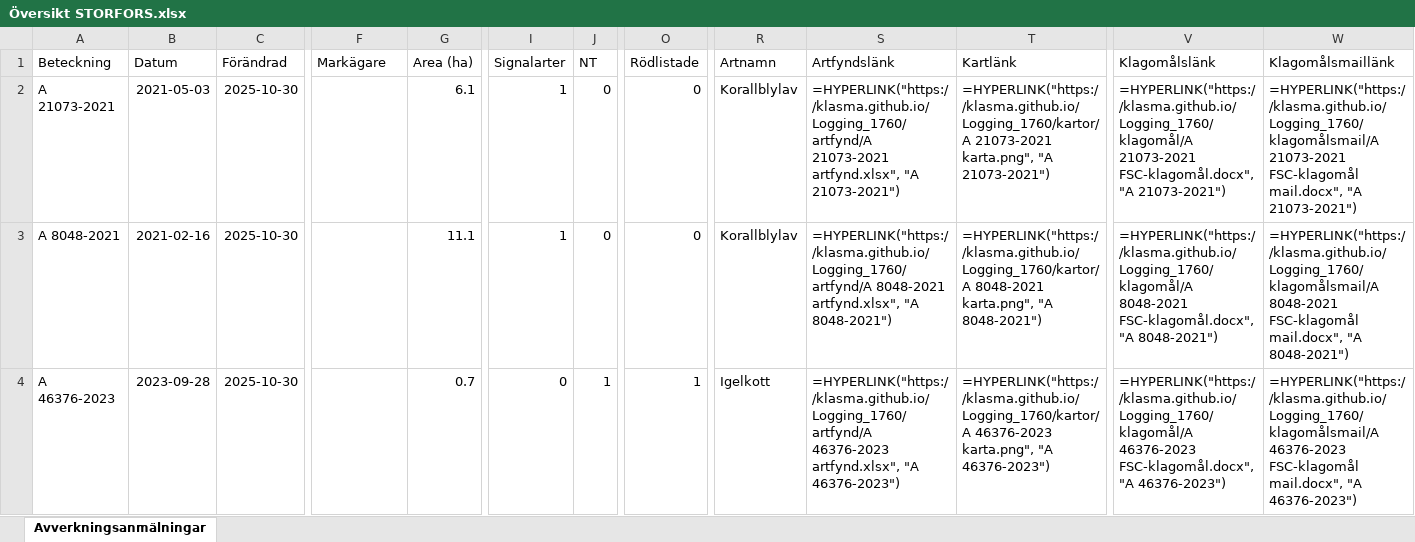
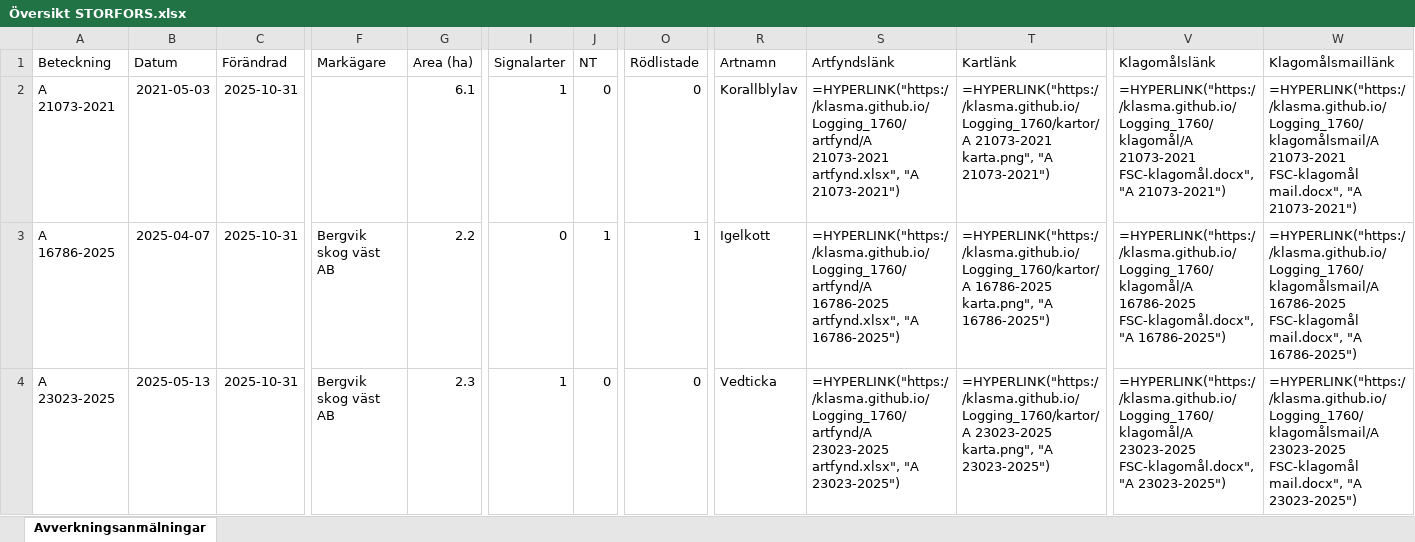
Before and after one commit to klasma/Logging_1760, an Excel workbook: Översikt STORFORS.xlsx, sheet Avverkningsanmälningar, drawn as a sheet; only a part is shown, gaps mark what is left out; values as stored, in another font and other column widths than the file's, no borders; formulas without a stored value are shown as written; the diff covers the shown part only; the diff names each change by its address in the sheet, - before the commit and + after, or states it on an @@ line.

```diff
--- a/Översikt STORFORS.xlsx (sheet Avverkningsanmälningar)
+++ b/Översikt STORFORS.xlsx (sheet Avverkningsanmälningar)
-C2:C4 (Förändrad): 2025-10-30
+C2:C4 (Förändrad): 2025-10-31
-A3 (Beteckning): A 8048-2021
+A3 (Beteckning): A 16786-2025
-B3 (Datum): 2021-02-16
+B3 (Datum): 2025-04-07
-F3:F4 (Markägare): (empty)
+F3:F4 (Markägare): Bergvik skog väst AB
-G3 (Area (ha)): 11.1
+G3 (Area (ha)): 2.2
-I3 (Signalarter): 1
+I3 (Signalarter): 0
-J3 (NT): 0
+J3 (NT): 1
-O3 (Rödlistade): 0
+O3 (Rödlistade): 1
-R3 (Artnamn): Korallblylav
+R3 (Artnamn): Igelkott
-S3 (Artfyndslänk): =HYPERLINK("https://klasma.github.io/Logging_1760/artfynd/A 8048-2021 artfynd.xlsx", "A 8048-2021")
+S3 (Artfyndslänk): =HYPERLINK("https://klasma.github.io/Logging_1760/artfynd/A 16786-2025 artfynd.xlsx", "A 16786-2025")
-T3 (Kartlänk): =HYPERLINK("https://klasma.github.io/Logging_1760/kartor/A 8048-2021 karta.png", "A 8048-2021")
+T3 (Kartlänk): =HYPERLINK("https://klasma.github.io/Logging_1760/kartor/A 16786-2025 karta.png", "A 16786-2025")
-V3 (Klagomålslänk): =HYPERLINK("https://klasma.github.io/Logging_1760/klagomål/A 8048-2021 FSC-klagomål.docx", "A 8048-2021")
+V3 (Klagomålslänk): =HYPERLINK("https://klasma.github.io/Logging_1760/klagomål/A 16786-2025 FSC-klagomål.docx", "A 16786-2025")
-W3 (Klagomålsmaillänk): =HYPERLINK("https://klasma.github.io/Logging_1760/klagomålsmail/A 8048-2021 FSC-klagomål mail.docx", "A 8048-2021")
+W3 (Klagomålsmaillänk): =HYPERLINK("https://klasma.github.io/Logging_1760/klagomålsmail/A 16786-2025 FSC-klagomål mail.docx", "A 16786-2025")
-A4 (Beteckning): A 46376-2023
+A4 (Beteckning): A 23023-2025
-B4 (Datum): 2023-09-28
+B4 (Datum): 2025-05-13
-G4 (Area (ha)): 0.7
+G4 (Area (ha)): 2.3
-I4 (Signalarter): 0
+I4 (Signalarter): 1
-J4 (NT): 1
+J4 (NT): 0
-O4 (Rödlistade): 1
+O4 (Rödlistade): 0
-R4 (Artnamn): Igelkott
+R4 (Artnamn): Vedticka
-S4 (Artfyndslänk): =HYPERLINK("https://klasma.github.io/Logging_1760/artfynd/A 46376-2023 artfynd.xlsx", "A 46376-2023")
+S4 (Artfyndslänk): =HYPERLINK("https://klasma.github.io/Logging_1760/artfynd/A 23023-2025 artfynd.xlsx", "A 23023-2025")
-T4 (Kartlänk): =HYPERLINK("https://klasma.github.io/Logging_1760/kartor/A 46376-2023 karta.png", "A 46376-2023")
+T4 (Kartlänk): =HYPERLINK("https://klasma.github.io/Logging_1760/kartor/A 23023-2025 karta.png", "A 23023-2025")
-V4 (Klagomålslänk): =HYPERLINK("https://klasma.github.io/Logging_1760/klagomål/A 46376-2023 FSC-klagomål.docx", "A 46376-2023")
+V4 (Klagomålslänk): =HYPERLINK("https://klasma.github.io/Logging_1760/klagomål/A 23023-2025 FSC-klagomål.docx", "A 23023-2025")
-W4 (Klagomålsmaillänk): =HYPERLINK("https://klasma.github.io/Logging_1760/klagomålsmail/A 46376-2023 FSC-klagomål mail.docx", "A 46376-2023")
+W4 (Klagomålsmaillänk): =HYPERLINK("https://klasma.github.io/Logging_1760/klagomålsmail/A 23023-2025 FSC-klagomål mail.docx", "A 23023-2025")
```
Also changed, not shown: 757 edited cells elsewhere in this sheet, artfynd/A 16786-2025 artfynd.xlsx, artfynd/A 21073-2021 artfynd.xlsx, 29 other files.
